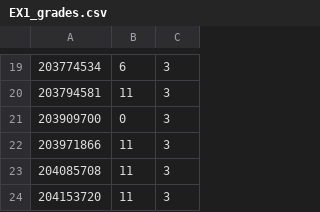
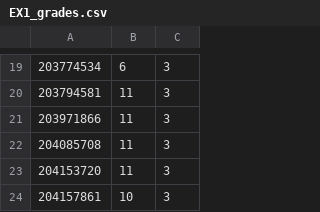
Before and after one commit to raghadzeidan/COMPILATION_TAU_FOR_STUDENTS, a CSV file: FOLDER_5_GRADES/EX1_grades.csv, drawn as a sheet; only a part is shown, gaps mark what is left out; the shorter side is filled out with more unchanged rows; the diff names each change by its address in the sheet, - before the commit and + after, or states it on an @@ line.

Commit message:
removed one ID with build problems

```diff
--- a/FOLDER_5_GRADES/EX1_grades.csv
+++ b/FOLDER_5_GRADES/EX1_grades.csv
-row 21: 203909700 | 0 | 3
```
